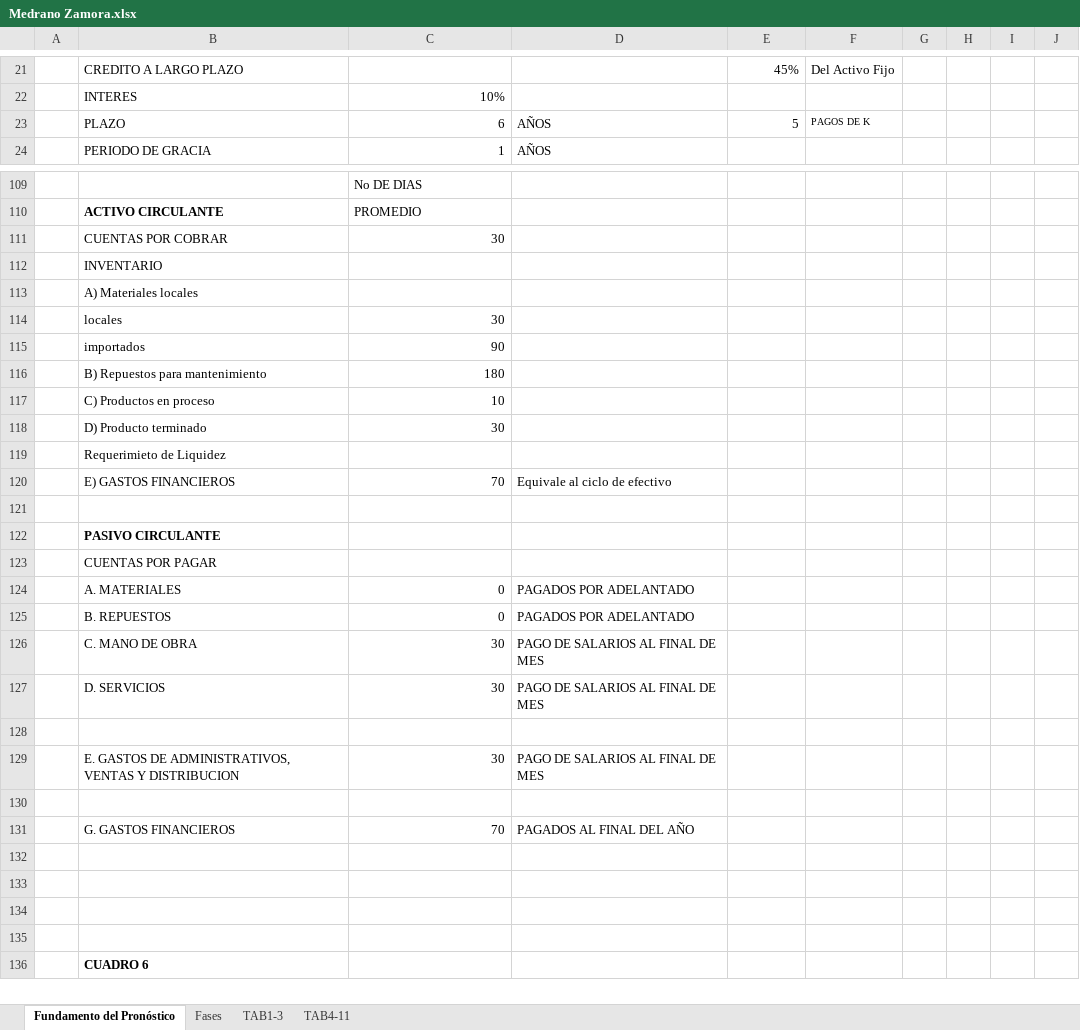
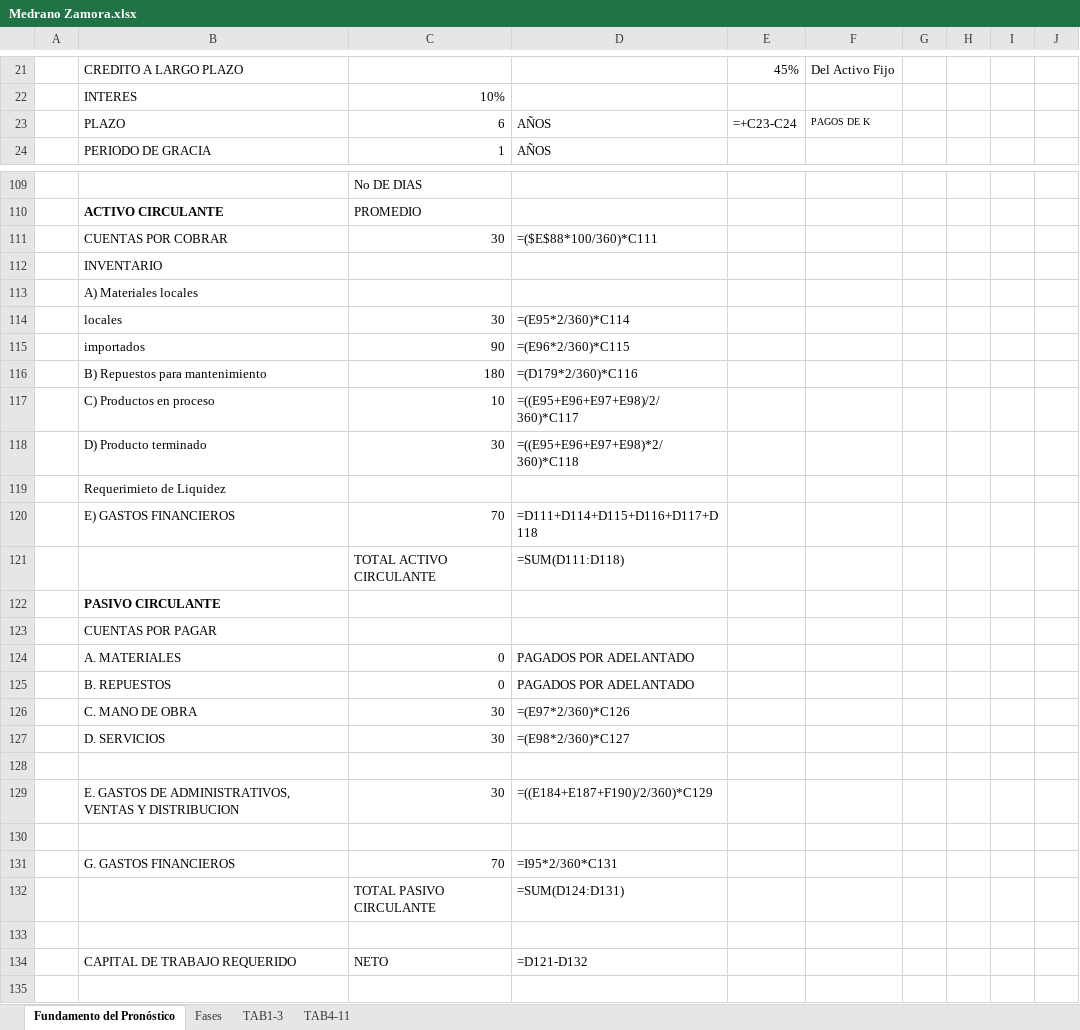
Before and after one commit to ernestozamora1001-bit/labb, an Excel workbook: Medrano Zamora.xlsx, sheet Fundamento del Pronóstico, drawn as a sheet; only a part is shown, gaps mark what is left out; the shorter side is filled out with more unchanged rows; values as stored, in another font and other column widths than the file's, no borders; formulas without a stored value are shown as written; removed rows and columns are numbered as before the commit, all else as after; the diff covers the shown part only; the diff names each change by its address in the sheet, - before the commit and + after, or states it on an @@ line.

```diff
--- a/Medrano Zamora.xlsx (sheet Fundamento del Pronóstico)
+++ b/Medrano Zamora.xlsx (sheet Fundamento del Pronóstico)
-E23: 5
+E23: =+C23-C24
-D111: (empty)
+D111: =($E$88*100/360)*C111
-D114: (empty)
+D114: =(E95*2/360)*C114
-D115: (empty)
+D115: =(E96*2/360)*C115
-D116: (empty)
+D116: =(D179*2/360)*C116
-D117: (empty)
+D117: =((E95+E96+E97+E98)/2/360)*C117
-D118: (empty)
+D118: =((E95+E96+E97+E98)*2/360)*C118
-D120: Equivale al ciclo de efectivo
+D120: =D111+D114+D115+D116+D117+D118
-row 121: (empty)
+row 121:  |  | TOTAL ACTIVO CIRCULANTE | =SUM(D111:D118)
-D126: PAGO DE SALARIOS AL FINAL DE MES
+D126: =(E97*2/360)*C126
-D127: PAGO DE SALARIOS AL FINAL DE MES
+D127: =(E98*2/360)*C127
-D129: PAGO DE SALARIOS AL FINAL DE MES
+D129: =((E184+E187+F190)/2/360)*C129
-D131: PAGADOS AL FINAL DEL AÑO
+D131: =I95*2/360*C131
+row 132:  |  | TOTAL PASIVO CIRCULANTE | =SUM(D124:D131)
-row 134: (empty)
+row 134:  | CAPITAL DE TRABAJO REQUERIDO | NETO | =D121-D132
-row 134: (empty)
```
Also changed, not shown: 14 added rows, 14 removed rows, 56 edited cells and cell formats elsewhere in this sheet, sheet TAB4-11, sheet TAB1-3, formulas that keep their value, hidden cells, 15 other files.
